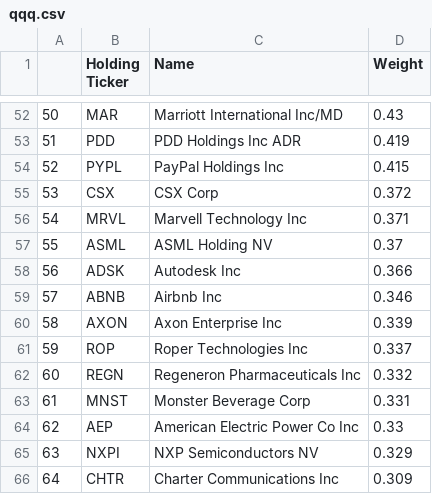
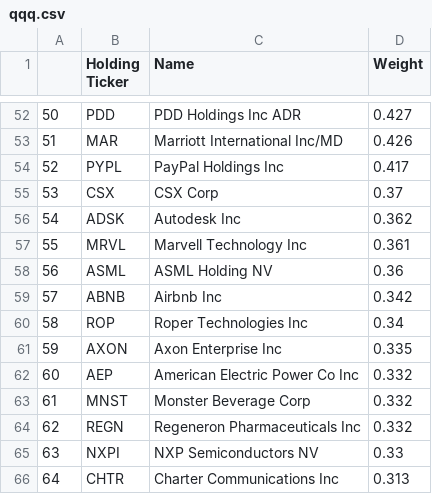
Before and after one commit to major/index-etfs, a CSV file: qqq.csv, drawn as a sheet; only a part is shown, gaps mark what is left out; the diff covers the shown part only.

```diff
--- a/qqq.csv
+++ b/qqq.csv
@@ -52,15 +52,15 @@
-50,MAR ,Marriott International Inc/MD,0.43
-51,PDD ,PDD Holdings Inc ADR,0.419
-52,PYPL ,PayPal Holdings Inc,0.415
-53,CSX ,CSX Corp,0.372
-54,MRVL ,Marvell Technology Inc,0.371
-55,ASML ,ASML Holding NV,0.37
-56,ADSK ,Autodesk Inc,0.366
-57,ABNB ,Airbnb Inc,0.346
-58,AXON ,Axon Enterprise Inc,0.339
-59,ROP ,Roper Technologies Inc,0.337
-60,REGN ,Regeneron Pharmaceuticals Inc,0.332
-61,MNST ,Monster Beverage Corp,0.331
-62,AEP ,American Electric Power Co Inc,0.33
-63,NXPI ,NXP Semiconductors NV,0.329
-64,CHTR ,Charter Communications Inc,0.309
+50,PDD ,PDD Holdings Inc ADR,0.427
+51,MAR ,Marriott International Inc/MD,0.426
+52,PYPL ,PayPal Holdings Inc,0.417
+53,CSX ,CSX Corp,0.37
+54,ADSK ,Autodesk Inc,0.362
+55,MRVL ,Marvell Technology Inc,0.361
+56,ASML ,ASML Holding NV,0.36
+57,ABNB ,Airbnb Inc,0.342
+58,ROP ,Roper Technologies Inc,0.34
+59,AXON ,Axon Enterprise Inc,0.335
+60,AEP ,American Electric Power Co Inc,0.332
+61,MNST ,Monster Beverage Corp,0.332
+62,REGN ,Regeneron Pharmaceuticals Inc,0.332
+63,NXPI ,NXP Semiconductors NV,0.33
+64,CHTR ,Charter Communications Inc,0.313
```
Also changed, not shown: 113 edited cells elsewhere in this file, iwm.csv, spy.csv, 3 other files.
